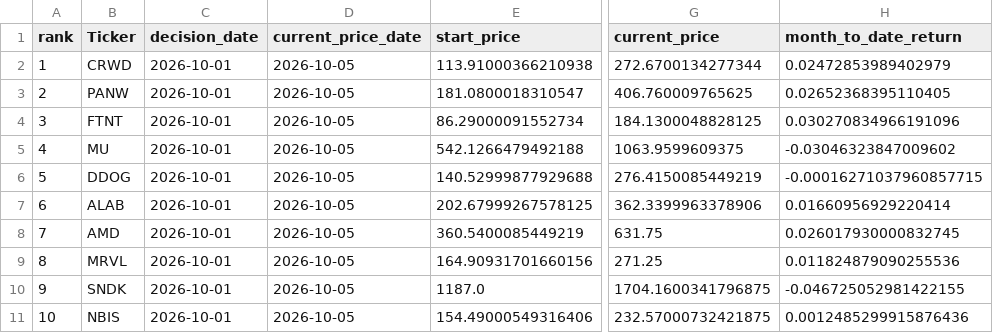
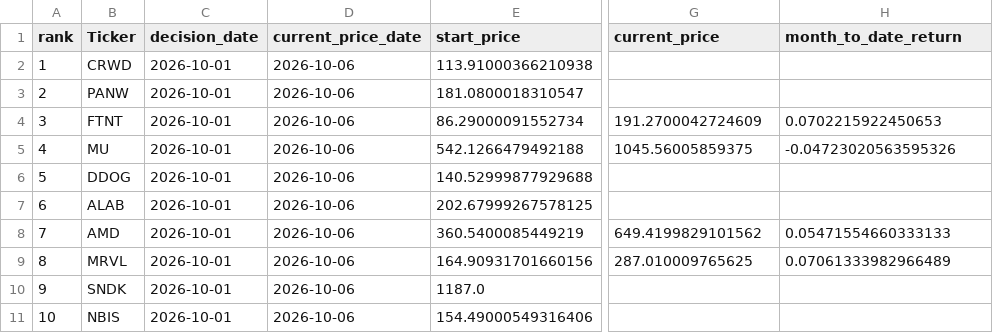
Before and after one commit to James1424/nasdaq100-momentum-ranking, a CSV file: output/latest_nasdaq100_5m_momentum_top10.csv, drawn as a sheet; only a part is shown, gaps mark what is left out; the diff names each change by its address in the sheet, - before the commit and + after, or states it on an @@ line.

```diff
--- a/output/latest_nasdaq100_5m_momentum_top10.csv
+++ b/output/latest_nasdaq100_5m_momentum_top10.csv
-D2:D11 (current_price_date): 2026-10-05
+D2:D11 (current_price_date): 2026-10-06
-G2 (current_price): 272.6700134277344
+G2 (current_price): (empty)
-H2 (month_to_date_return): 0.02472853989402979
+H2 (month_to_date_return): (empty)
-G3 (current_price): 406.760009765625
+G3 (current_price): (empty)
-H3 (month_to_date_return): 0.02652368395110405
+H3 (month_to_date_return): (empty)
-G4 (current_price): 184.1300048828125
+G4 (current_price): 191.2700042724609
-H4 (month_to_date_return): 0.030270834966191096
+H4 (month_to_date_return): 0.0702215922450653
-G5 (current_price): 1063.9599609375
+G5 (current_price): 1045.56005859375
-H5 (month_to_date_return): -0.03046323847009602
+H5 (month_to_date_return): -0.04723020563595326
-G6 (current_price): 276.4150085449219
+G6 (current_price): (empty)
-H6 (month_to_date_return): -0.00016271037960857715
+H6 (month_to_date_return): (empty)
-G7 (current_price): 362.3399963378906
+G7 (current_price): (empty)
-H7 (month_to_date_return): 0.01660956929220414
+H7 (month_to_date_return): (empty)
-G8 (current_price): 631.75
+G8 (current_price): 649.4199829101562
-H8 (month_to_date_return): 0.026017930000832745
+H8 (month_to_date_return): 0.05471554660333133
-G9 (current_price): 271.25
+G9 (current_price): 287.010009765625
-H9 (month_to_date_return): 0.011824879090255536
+H9 (month_to_date_return): 0.07061333982966489
-G10 (current_price): 1704.1600341796875
+G10 (current_price): (empty)
-H10 (month_to_date_return): -0.046725052981422155
+H10 (month_to_date_return): (empty)
-G11 (current_price): 232.57000732421875
+G11 (current_price): (empty)
-H11 (month_to_date_return): 0.0012485299915876436
+H11 (month_to_date_return): (empty)
```
Also changed, not shown: output/latest_nasdaq100_3m_momentum_top10.csv, output/latest_nasdaq100_4m_momentum_top10.csv, 5 other files.
